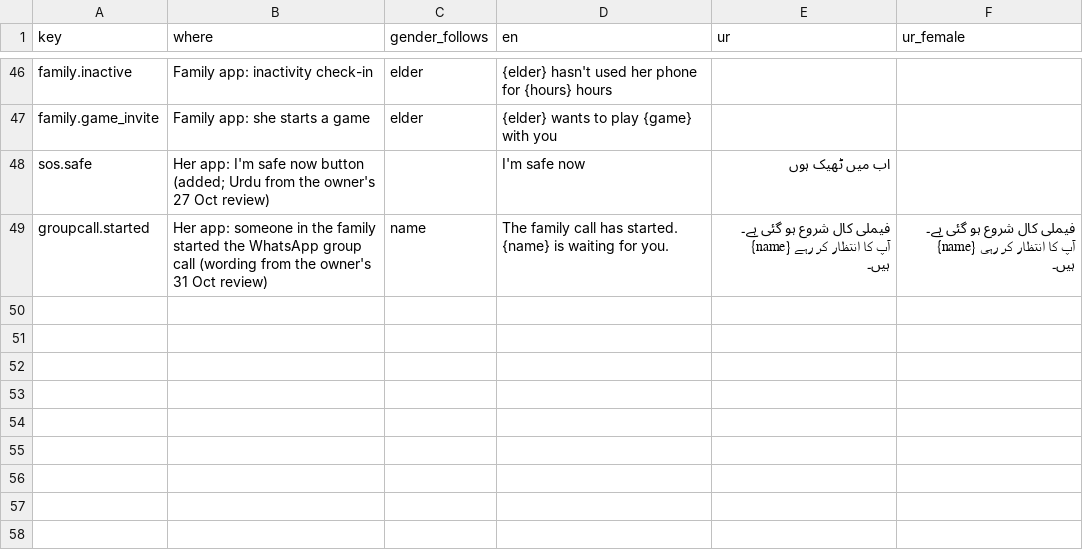
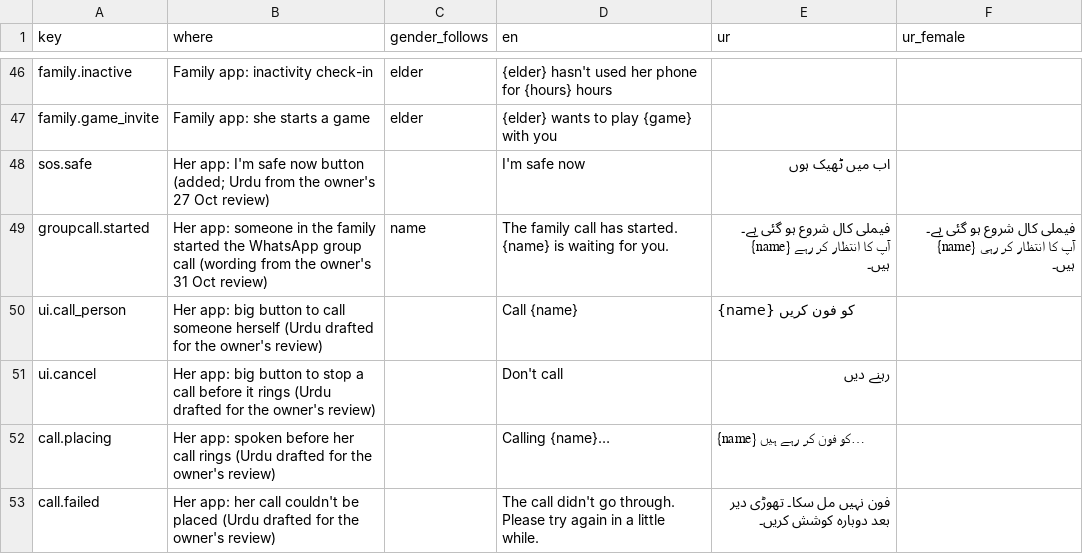
Before and after one commit to vanhornway/HomeCircle, a CSV file: mobile/assets/phrases/phrases.csv, drawn as a sheet; only a part is shown, gaps mark what is left out; the diff names each change by its address in the sheet, - before the commit and + after, or states it on an @@ line.

```diff
--- a/mobile/assets/phrases/phrases.csv
+++ b/mobile/assets/phrases/phrases.csv
+row 50: ui.call_person | Her app: big button to call someone herself (Urdu drafted for the owner's review) |  | Call {name} | {name} کو فون کریں
+row 51: ui.cancel | Her app: big button to stop a call before it rings (Urdu drafted for the owner's review) |  | Don't call | رہنے دیں
+row 52: call.placing | Her app: spoken before her call rings (Urdu drafted for the owner's review) |  | Calling {name}… | {name} کو فون کر رہے ہیں…
+row 53: call.failed | Her app: her call couldn't be placed (Urdu drafted for the owner's review) |  | The call didn't go through. Please try again in a little while. | فون نہیں مل سکا۔ تھوڑی دیر بعد دوبارہ کوشش کریں۔
```
Also changed, not shown: 17 other files.
